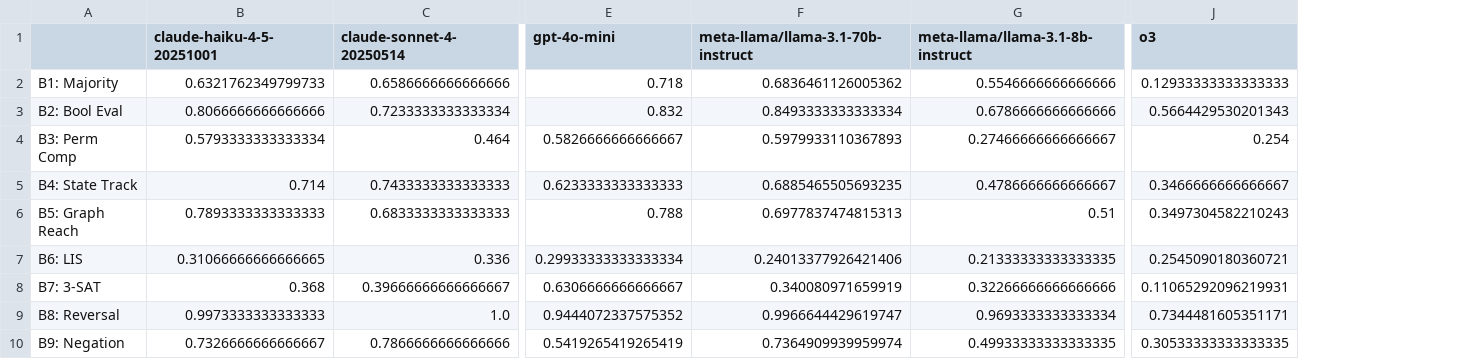
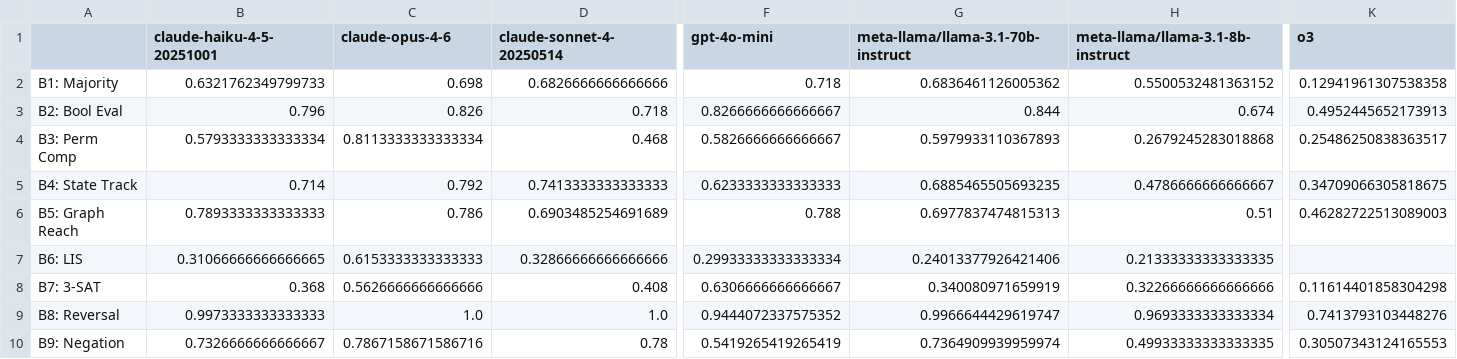
Before and after one commit to serre-ai/research, a CSV file: projects/reasoning-gaps/benchmarks/results/analysis/tables/main_accuracy.csv, drawn as a sheet; only a part is shown, gaps mark what is left out; addresses are those after the commit; the diff covers the shown part only; the diff names each change by its address in the sheet, - before the commit and + after, or states it on an @@ line.

```diff
--- a/projects/reasoning-gaps/benchmarks/results/analysis/tables/main_accuracy.csv
+++ b/projects/reasoning-gaps/benchmarks/results/analysis/tables/main_accuracy.csv
+column C (claude-opus-4-6), rows 2-10: 0.698 | 0.826 | 0.8113333333333334 | 0.792 | 0.786 | 0.6153333333333333 | 0.5626666666666666 | 1.0 | 0.7867158671586716
-D2 (claude-sonnet-4-20250514): 0.6586666666666666
+D2 (claude-sonnet-4-20250514): 0.6826666666666666
-H2 (meta-llama/llama-3.1-8b-instruct): 0.5546666666666666
+H2 (meta-llama/llama-3.1-8b-instruct): 0.5500532481363152
-K2 (o3): 0.12933333333333333
+K2 (o3): 0.12941961307538358
-B3 (claude-haiku-4-5-20251001): 0.8066666666666666
+B3 (claude-haiku-4-5-20251001): 0.796
-D3 (claude-sonnet-4-20250514): 0.7233333333333334
+D3 (claude-sonnet-4-20250514): 0.718
-F3 (gpt-4o-mini): 0.832
+F3 (gpt-4o-mini): 0.8266666666666667
-G3: 0.8493333333333334
+G3: 0.844
-H3 (meta-llama/llama-3.1-8b-instruct): 0.6786666666666666
+H3 (meta-llama/llama-3.1-8b-instruct): 0.674
-K3 (o3): 0.5664429530201343
+K3 (o3): 0.4952445652173913
-D4 (claude-sonnet-4-20250514): 0.464
+D4 (claude-sonnet-4-20250514): 0.468
-H4 (meta-llama/llama-3.1-8b-instruct): 0.27466666666666667
+H4 (meta-llama/llama-3.1-8b-instruct): 0.2679245283018868
-K4 (o3): 0.254
+K4 (o3): 0.25486250838363517
-D5 (claude-sonnet-4-20250514): 0.7433333333333333
+D5 (claude-sonnet-4-20250514): 0.7413333333333333
-K5 (o3): 0.3466666666666667
+K5 (o3): 0.34709066305818675
-D6 (claude-sonnet-4-20250514): 0.6833333333333333
+D6 (claude-sonnet-4-20250514): 0.6903485254691689
-K6 (o3): 0.3497304582210243
+K6 (o3): 0.46282722513089003
-D7 (claude-sonnet-4-20250514): 0.336
+D7 (claude-sonnet-4-20250514): 0.32866666666666666
-K7 (o3): 0.2545090180360721
+K7 (o3): (empty)
-D8 (claude-sonnet-4-20250514): 0.39666666666666667
+D8 (claude-sonnet-4-20250514): 0.408
-K8 (o3): 0.11065292096219931
+K8 (o3): 0.11614401858304298
-K9 (o3): 0.7344481605351171
+K9 (o3): 0.7413793103448276
-D10 (claude-sonnet-4-20250514): 0.7866666666666666
+D10 (claude-sonnet-4-20250514): 0.78
-K10 (o3): 0.30533333333333335
+K10 (o3): 0.30507343124165553
```
Also changed, not shown: 4 edited cells elsewhere in this file, projects/reasoning-gaps/benchmarks/results/analysis/tables/accuracy_by_condition.csv, projects/reasoning-gaps/benchmarks/results/analysis/tables/confidence_intervals.csv, 27 other files.
